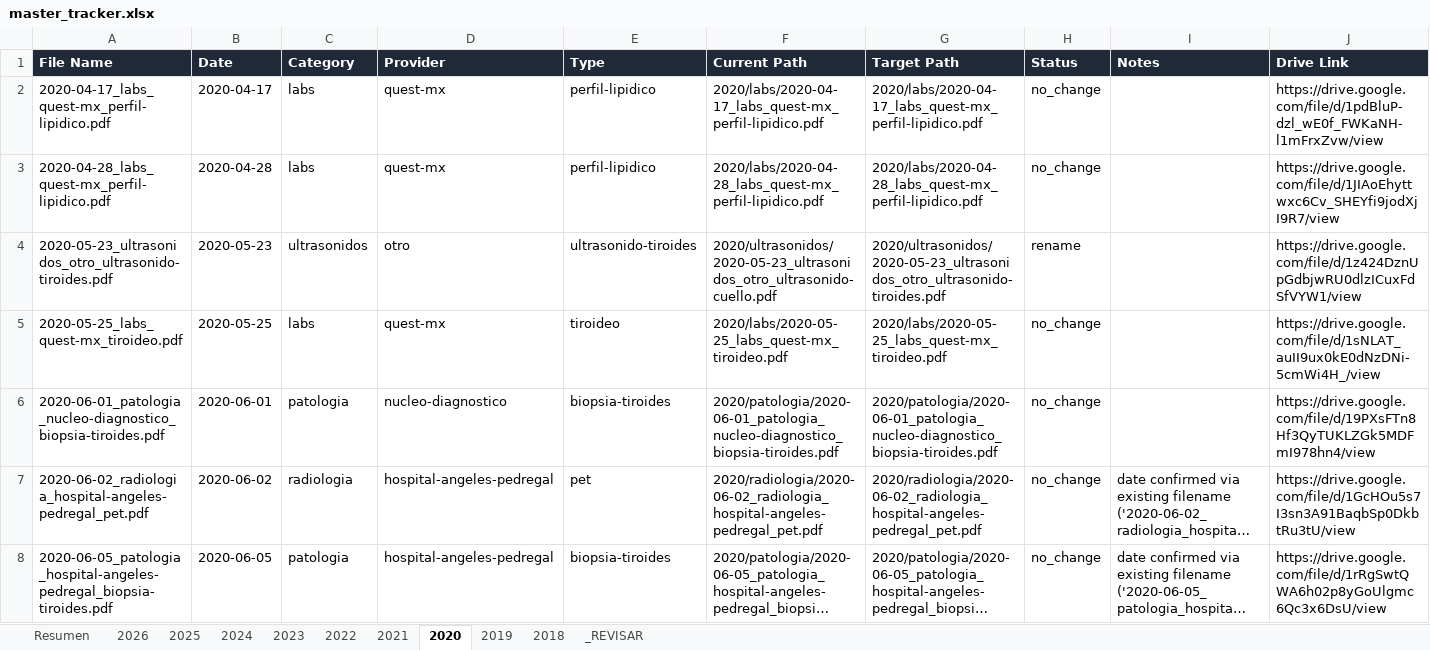
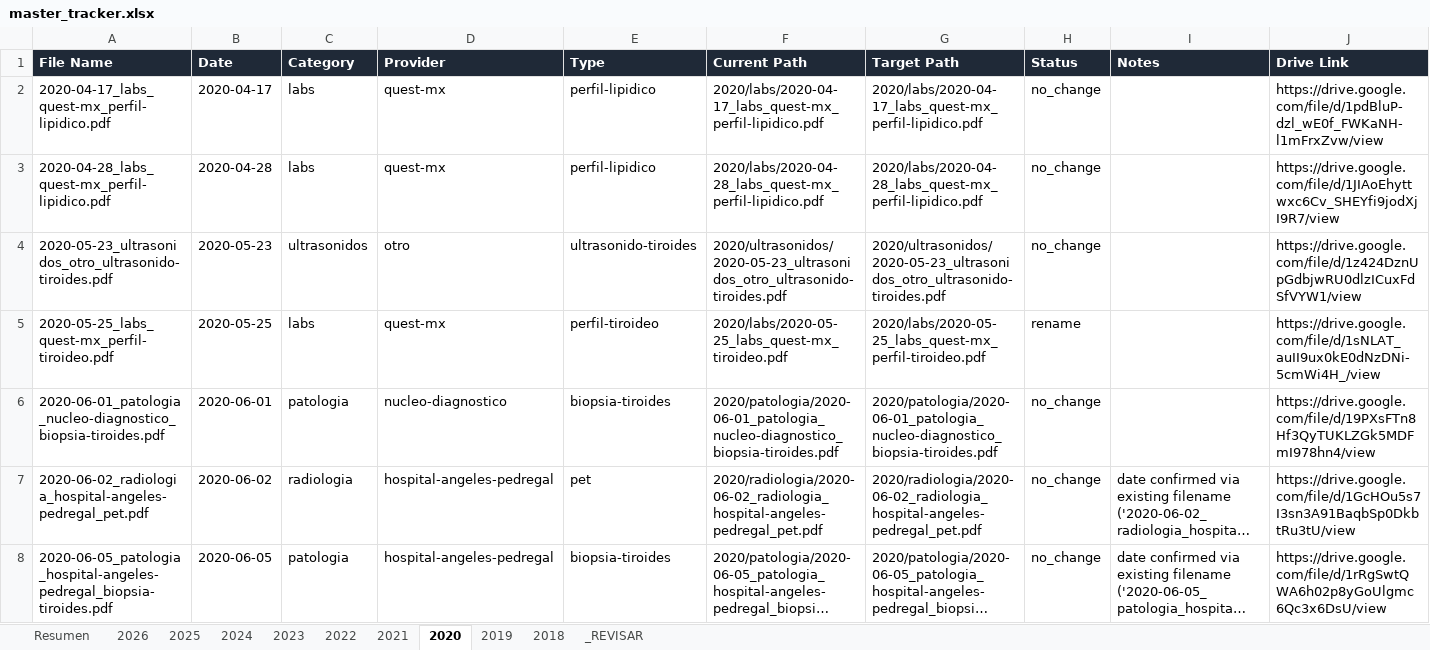
Before and after one commit to fernandomartinez-de/vital-signal-reports, an Excel workbook: tracker/master_tracker.xlsx, sheet 2020, drawn as a sheet; only a part is shown; long unchanged cells end in …; values as stored, in another font and other column widths than the file's, no borders; the diff covers the shown part only; the diff names each change by its address in the sheet, - before the commit and + after, or states it on an @@ line.

```diff
--- a/tracker/master_tracker.xlsx (sheet 2020)
+++ b/tracker/master_tracker.xlsx (sheet 2020)
-F4 (Current Path): 2020/ultrasonidos/2020-05-23_ultrasonidos_otro_ultrasonido-cuello.pdf
+F4 (Current Path): 2020/ultrasonidos/2020-05-23_ultrasonidos_otro_ultrasonido-tiroides.pdf
-H4 (Status): rename
+H4 (Status): no_change
-A5 (File Name): 2020-05-25_labs_quest-mx_tiroideo.pdf
+A5 (File Name): 2020-05-25_labs_quest-mx_perfil-tiroideo.pdf
-E5 (Type): tiroideo
+E5 (Type): perfil-tiroideo
-G5 (Target Path): 2020/labs/2020-05-25_labs_quest-mx_tiroideo.pdf
+G5 (Target Path): 2020/labs/2020-05-25_labs_quest-mx_perfil-tiroideo.pdf
-H5 (Status): no_change
+H5 (Status): rename
```
Also changed, not shown: 5 edited cells elsewhere in this sheet, sheet 2025, sheet 2022, sheet 2018, sheet 2026, sheet 2019, sheet 2023, 2 more sheets.
